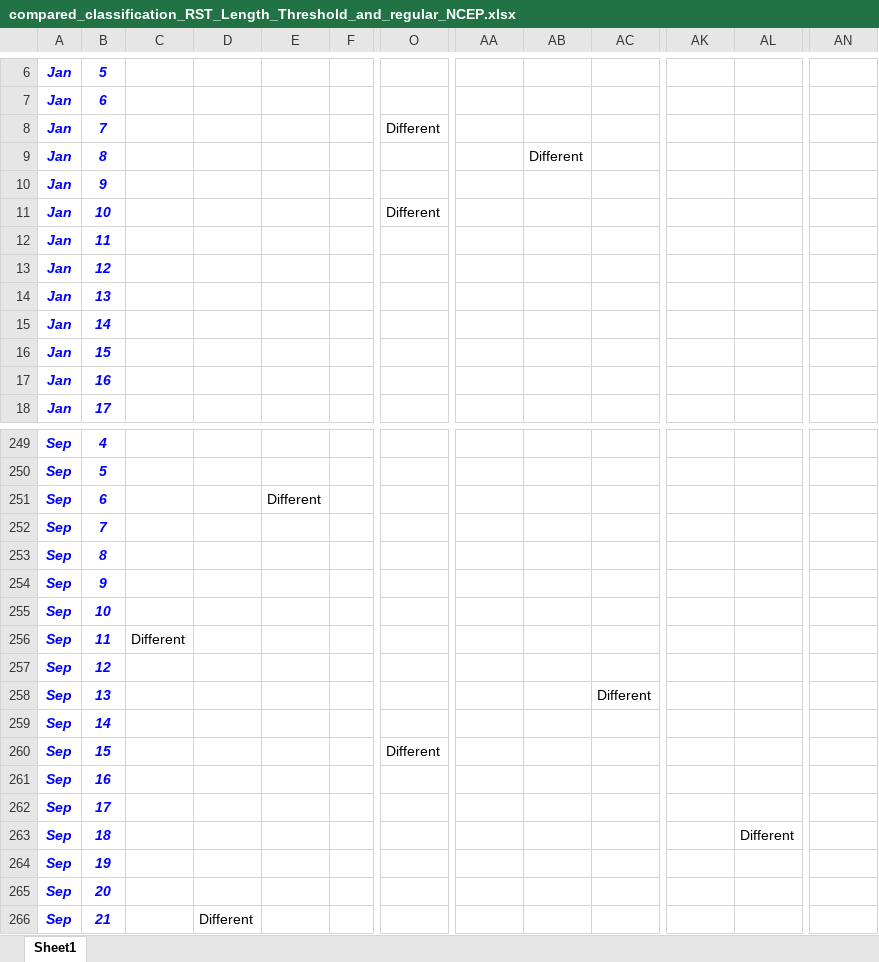
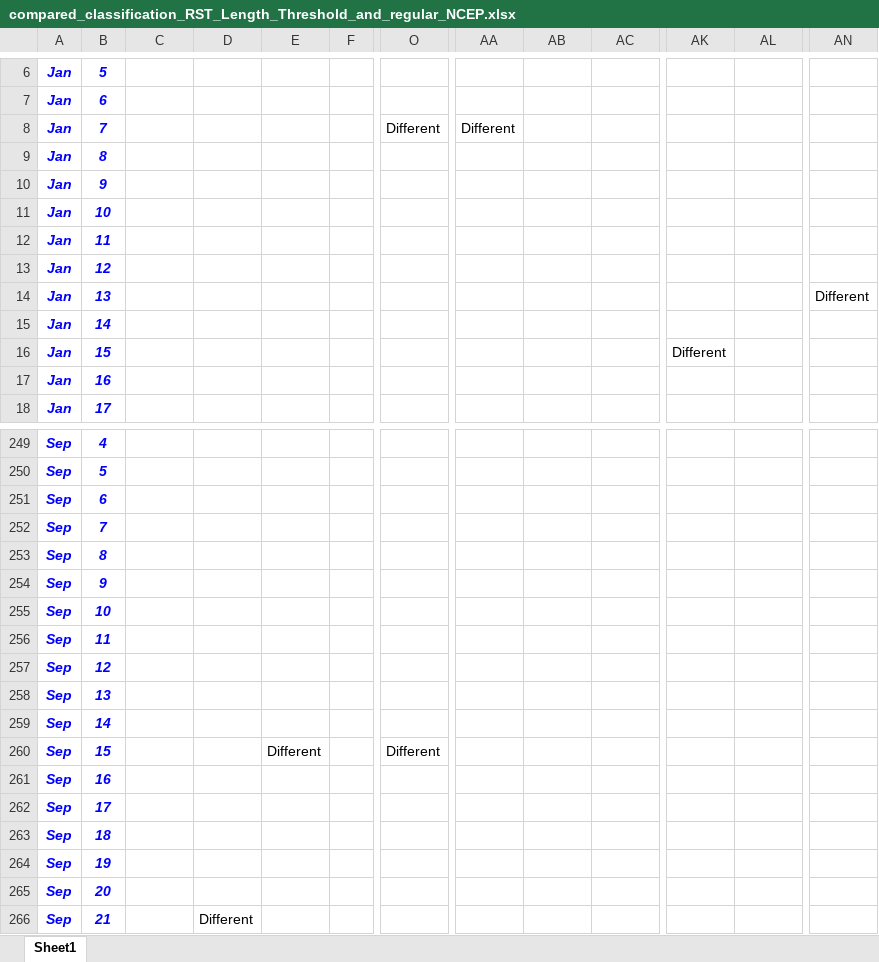
Before and after one commit to hatzvika/RSTs, an Excel workbook: python/Statistics/Results/compared_classification_RST_Length_Threshold_and_regular_NCEP.xlsx, sheet Sheet1, drawn as a sheet; only a part is shown, gaps mark what is left out; values as stored, in another font and other column widths than the file's, no borders; the diff covers the shown part only; the diff names each change by its address in the sheet, - before the commit and + after, or states it on an @@ line.

```diff
--- a/python/Statistics/Results/compared_classification_RST_Length_Threshold_and_regular_NCEP.xlsx (sheet Sheet1)
+++ b/python/Statistics/Results/compared_classification_RST_Length_Threshold_and_regular_NCEP.xlsx (sheet Sheet1)
-AA8: (empty)
+AA8: Different
-AB9: Different
+AB9: (empty)
-O11: Different
+O11: (empty)
-AN14: (empty)
+AN14: Different
-AK16: (empty)
+AK16: Different
-E251: Different
+E251: (empty)
-C256: Different
+C256: (empty)
-AC258: Different
+AC258: (empty)
-E260: (empty)
+E260: Different
-AL263: Different
+AL263: (empty)
```
Also changed, not shown: 51 edited cells elsewhere in this sheet, formulas that keep their value, 52 other files.
